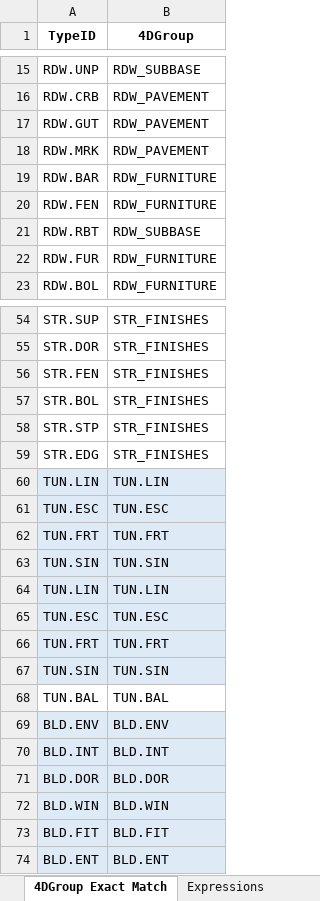
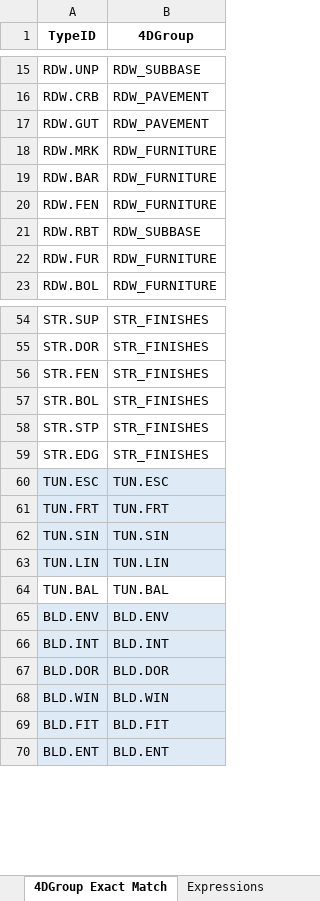
Before and after one commit to braileee/IfcManager, an Excel workbook: IfcManager.BL/Files/IfcManagerFiles/IFC parameters.xlsx, sheet 4DGroup Exact Match, drawn as a sheet; only a part is shown, gaps mark what is left out; values as stored, in another font and other column widths than the file's, no borders; table styles not drawn; the diff names each change by its address in the sheet, - before the commit and + after, or states it on an @@ line.

Commit message:
update matches tool

```diff
--- a/IfcManager.BL/Files/IfcManagerFiles/IFC parameters.xlsx (sheet 4DGroup Exact Match)
+++ b/IfcManager.BL/Files/IfcManagerFiles/IFC parameters.xlsx (sheet 4DGroup Exact Match)
-B18 (4DGroup): RDW_PAVEMENT
+B18 (4DGroup): RDW_FURNITURE
-row 60: TUN.LIN | TUN.LIN
-row 65: TUN.ESC | TUN.ESC
-row 66: TUN.FRT | TUN.FRT
-row 67: TUN.SIN | TUN.SIN
```
Also changed, not shown: sheet Picklist, sheet LocationRoot Match, sheet Composed, other sheet tabs, 24 other files.
